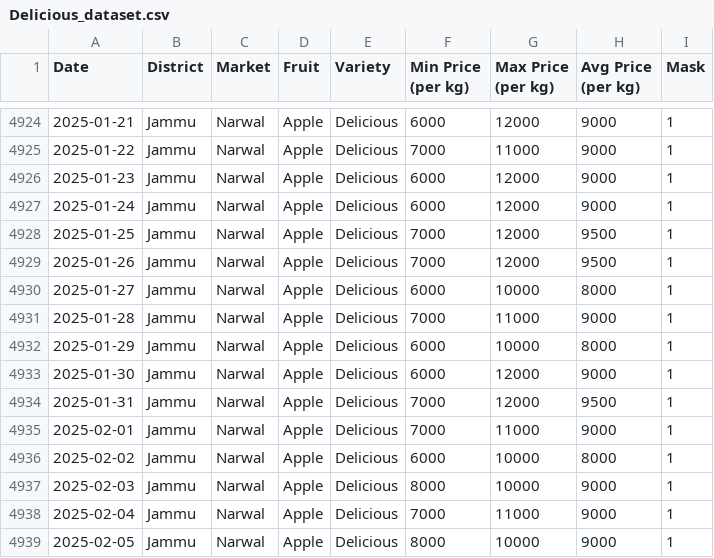
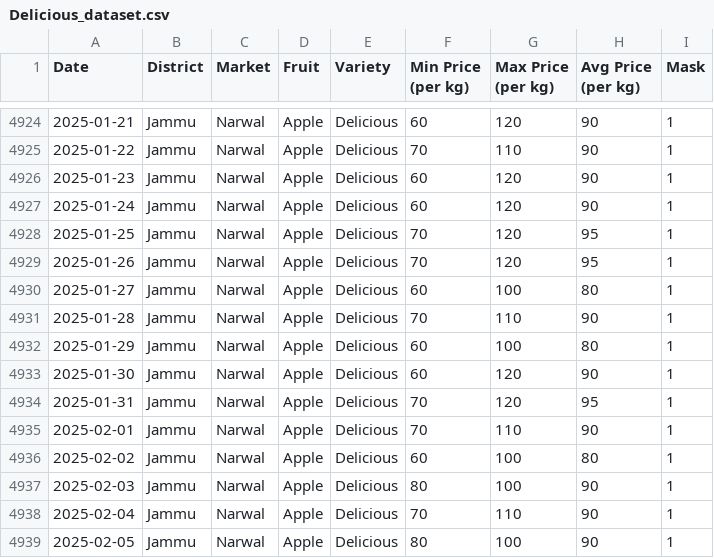
Before and after one commit to marketintelhadp/Agricultural-Price-Intelligence, a CSV file: data/raw/processed/Narwal/Delicious_dataset.csv, drawn as a sheet; only a part is shown, gaps mark what is left out; the diff covers the shown part only.

```diff
--- a/data/raw/processed/Narwal/Delicious_dataset.csv
+++ b/data/raw/processed/Narwal/Delicious_dataset.csv
@@ -4924,16 +4924,16 @@ Date,District,Market,Fruit,Variety,Min Price (per kg),Max Price (per kg),Avg Pri
-2025-01-21,Jammu,Narwal,Apple,Delicious,6000,12000,9000,1
-2025-01-22,Jammu,Narwal,Apple,Delicious,7000,11000,9000,1
-2025-01-23,Jammu,Narwal,Apple,Delicious,6000,12000,9000,1
-2025-01-24,Jammu,Narwal,Apple,Delicious,6000,12000,9000,1
-2025-01-25,Jammu,Narwal,Apple,Delicious,7000,12000,9500,1
-2025-01-26,Jammu,Narwal,Apple,Delicious,7000,12000,9500,1
-2025-01-27,Jammu,Narwal,Apple,Delicious,6000,10000,8000,1
-2025-01-28,Jammu,Narwal,Apple,Delicious,7000,11000,9000,1
-2025-01-29,Jammu,Narwal,Apple,Delicious,6000,10000,8000,1
-2025-01-30,Jammu,Narwal,Apple,Delicious,6000,12000,9000,1
-2025-01-31,Jammu,Narwal,Apple,Delicious,7000,12000,9500,1
-2025-02-01,Jammu,Narwal,Apple,Delicious,7000,11000,9000,1
-2025-02-02,Jammu,Narwal,Apple,Delicious,6000,10000,8000,1
-2025-02-03,Jammu,Narwal,Apple,Delicious,8000,10000,9000,1
-2025-02-04,Jammu,Narwal,Apple,Delicious,7000,11000,9000,1
-2025-02-05,Jammu,Narwal,Apple,Delicious,8000,10000,9000,1
+2025-01-21,Jammu,Narwal,Apple,Delicious,60,120,90,1
+2025-01-22,Jammu,Narwal,Apple,Delicious,70,110,90,1
+2025-01-23,Jammu,Narwal,Apple,Delicious,60,120,90,1
+2025-01-24,Jammu,Narwal,Apple,Delicious,60,120,90,1
+2025-01-25,Jammu,Narwal,Apple,Delicious,70,120,95,1
+2025-01-26,Jammu,Narwal,Apple,Delicious,70,120,95,1
+2025-01-27,Jammu,Narwal,Apple,Delicious,60,100,80,1
+2025-01-28,Jammu,Narwal,Apple,Delicious,70,110,90,1
+2025-01-29,Jammu,Narwal,Apple,Delicious,60,100,80,1
+2025-01-30,Jammu,Narwal,Apple,Delicious,60,120,90,1
+2025-01-31,Jammu,Narwal,Apple,Delicious,70,120,95,1
+2025-02-01,Jammu,Narwal,Apple,Delicious,70,110,90,1
+2025-02-02,Jammu,Narwal,Apple,Delicious,60,100,80,1
+2025-02-03,Jammu,Narwal,Apple,Delicious,80,100,90,1
+2025-02-04,Jammu,Narwal,Apple,Delicious,70,110,90,1
+2025-02-05,Jammu,Narwal,Apple,Delicious,80,100,90,1
```
Also changed, not shown: 129 edited cells elsewhere in this file, 17 other files.
